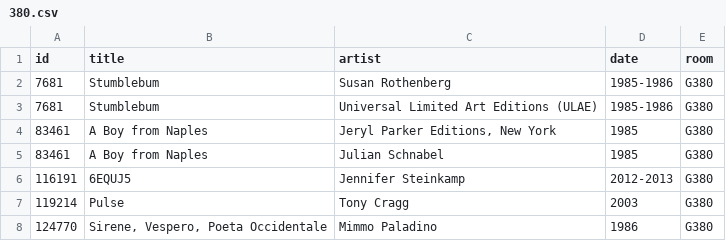
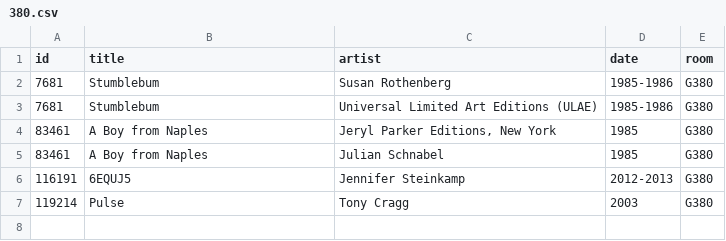
Before and after one commit to miabot/galleries.csv, a CSV file: galleries/380.csv, drawn as a sheet.

```diff
--- a/galleries/380.csv
+++ b/galleries/380.csv
@@ -7,2 +7 @@
 119214,"Pulse","Tony Cragg","2003","G380"
-124770,"Sirene, Vespero, Poeta Occidentale","Mimmo Paladino","1986","G380"
```
Also changed, not shown: index.csv.
